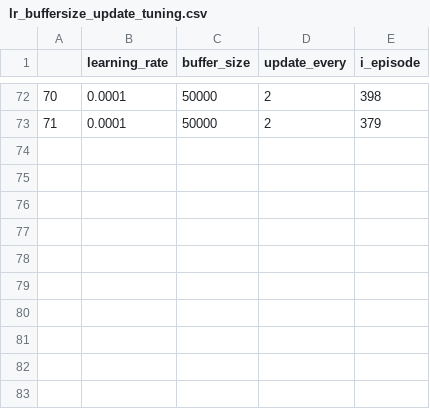
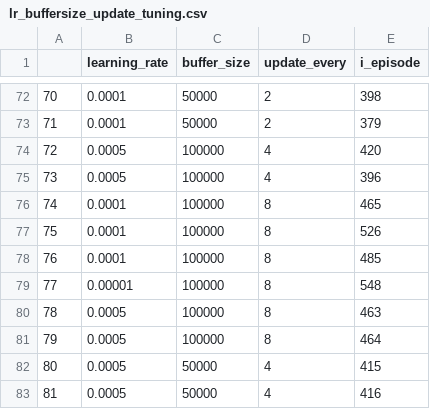
Before and after one commit to Zulkhuu/reinforcement-learning, a CSV file: BananaCollector/scores/lr_buffersize_update_tuning.csv, drawn as a sheet; only a part is shown, gaps mark what is left out; the diff names each change by its address in the sheet, - before the commit and + after, or states it on an @@ line.

Commit message:
test: Add hyperparameter tuning results
Add saved network weights to models/ folder and saved scores,
average scores to scores/ folder.

```diff
--- a/BananaCollector/scores/lr_buffersize_update_tuning.csv
+++ b/BananaCollector/scores/lr_buffersize_update_tuning.csv
+row 74: 72 | 0.0005 | 100000 | 4 | 420
+row 75: 73 | 0.0005 | 100000 | 4 | 396
+row 76: 74 | 0.0001 | 100000 | 8 | 465
+row 77: 75 | 0.0001 | 100000 | 8 | 526
+row 78: 76 | 0.0001 | 100000 | 8 | 485
+row 79: 77 | 0.00001 | 100000 | 8 | 548
+row 80: 78 | 0.0005 | 100000 | 8 | 463
+row 81: 79 | 0.0005 | 100000 | 8 | 464
+row 82: 80 | 0.0005 | 50000 | 4 | 415
+row 83: 81 | 0.0005 | 50000 | 4 | 416
```
Also changed, not shown: BananaCollector/scores/lr_batchsize_fc_tuning.csv, 25 other files.
